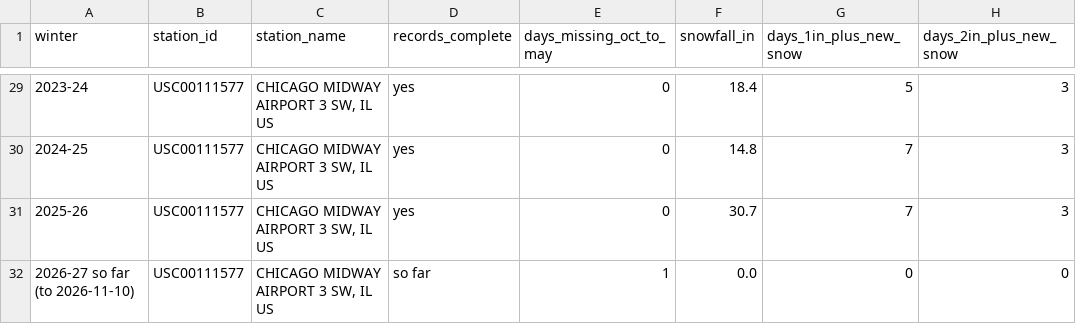
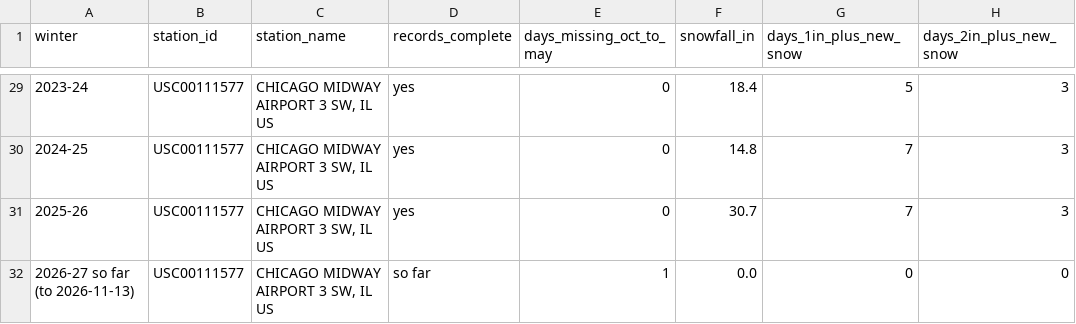
Before and after one commit to proofnotfluff-a11y/Proofnotfluff-pins, a CSV file: docs/chicago-snow-season/midway-winters.csv, drawn as a sheet; only a part is shown, gaps mark what is left out; the diff names each change by its address in the sheet, - before the commit and + after, or states it on an @@ line.

Commit message:
Chicago snow season data 2026-11-17

```diff
--- a/docs/chicago-snow-season/midway-winters.csv
+++ b/docs/chicago-snow-season/midway-winters.csv
-A32 (winter): 2026-27 so far (to 2026-11-10)
+A32 (winter): 2026-27 so far (to 2026-11-13)
```
Also changed, not shown: docs/chicago-snow-season/ohare-winters.csv, 4 other files.
